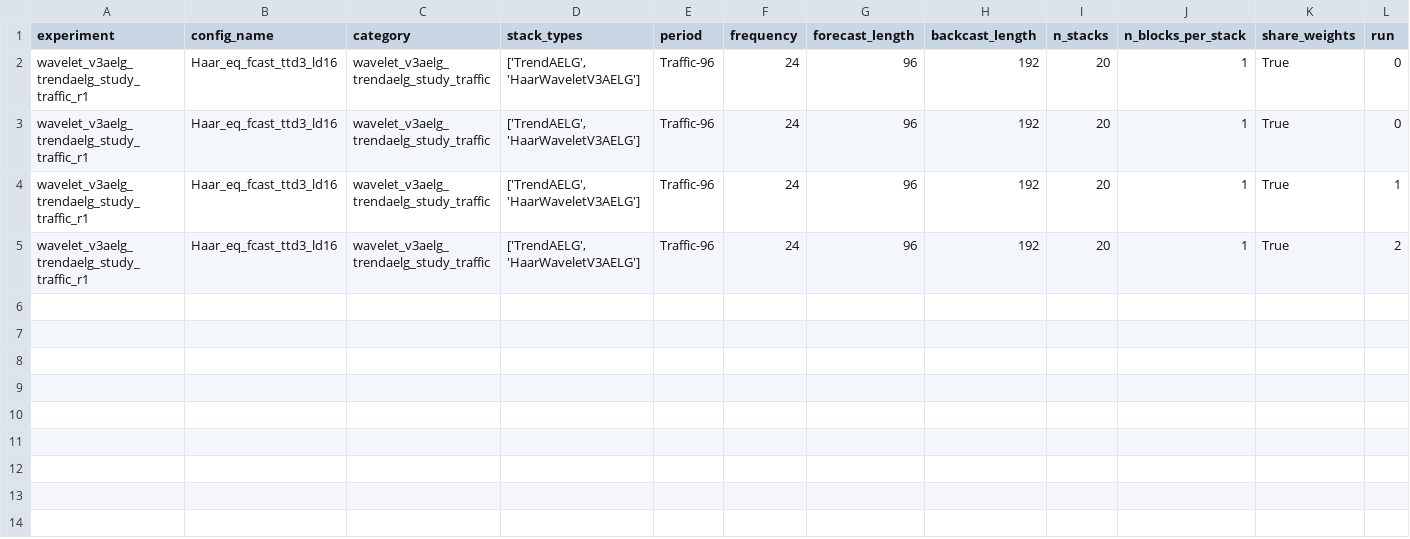
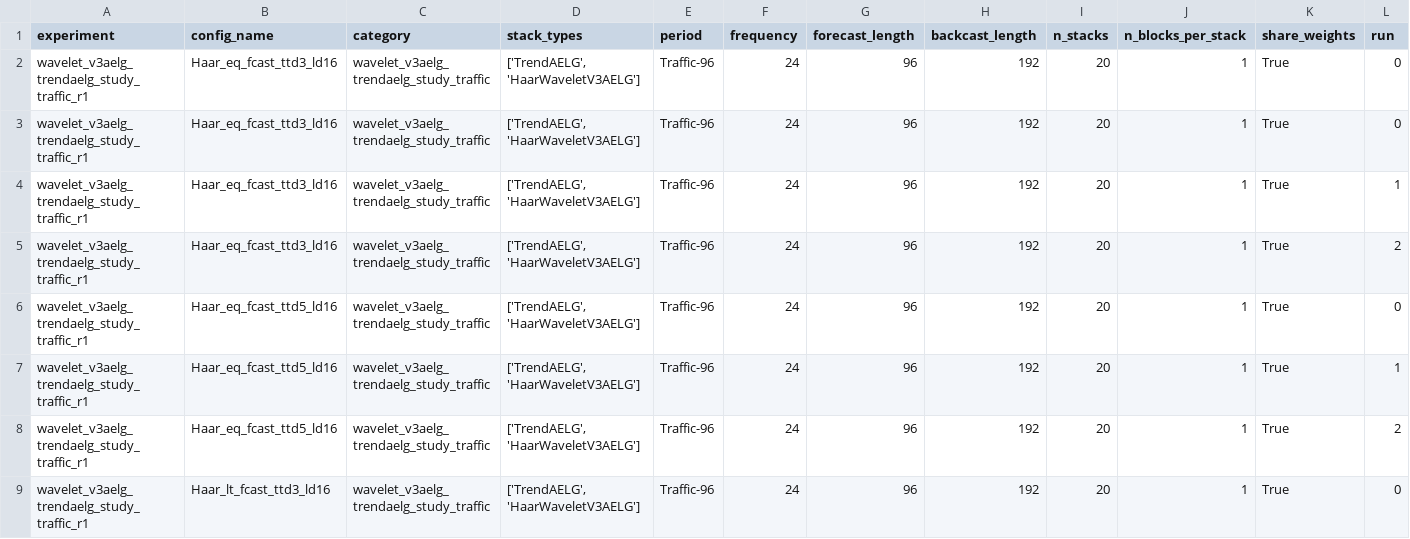
Before and after one commit to realdanielbyrne/PEN-BEATS, a CSV file: experiments/results/traffic/wavelet_v3aelg_trendaelg_study_results.csv, drawn as a sheet; only a part is shown; rows hold the shown columns only; the diff names each change by its address in the sheet, - before the commit and + after, or states it on an @@ line.

```diff
--- a/experiments/results/traffic/wavelet_v3aelg_trendaelg_study_results.csv
+++ b/experiments/results/traffic/wavelet_v3aelg_trendaelg_study_results.csv
+row 6: wavelet_v3aelg_trendaelg_study_traffic_r1 | Haar_eq_fcast_ttd5_ld16 | wavelet_v3aelg_trendaelg_study_traffic | ['TrendAELG', 'HaarWaveletV3AELG'] | Traffic-96 | 24 | 96 | 192 | 20 | 1 | True | 0
+row 7: wavelet_v3aelg_trendaelg_study_traffic_r1 | Haar_eq_fcast_ttd5_ld16 | wavelet_v3aelg_trendaelg_study_traffic | ['TrendAELG', 'HaarWaveletV3AELG'] | Traffic-96 | 24 | 96 | 192 | 20 | 1 | True | 1
+row 8: wavelet_v3aelg_trendaelg_study_traffic_r1 | Haar_eq_fcast_ttd5_ld16 | wavelet_v3aelg_trendaelg_study_traffic | ['TrendAELG', 'HaarWaveletV3AELG'] | Traffic-96 | 24 | 96 | 192 | 20 | 1 | True | 2
+row 9: wavelet_v3aelg_trendaelg_study_traffic_r1 | Haar_lt_fcast_ttd3_ld16 | wavelet_v3aelg_trendaelg_study_traffic | ['TrendAELG', 'HaarWaveletV3AELG'] | Traffic-96 | 24 | 96 | 192 | 20 | 1 | True | 0
```
Also changed, not shown: 2 other files.
